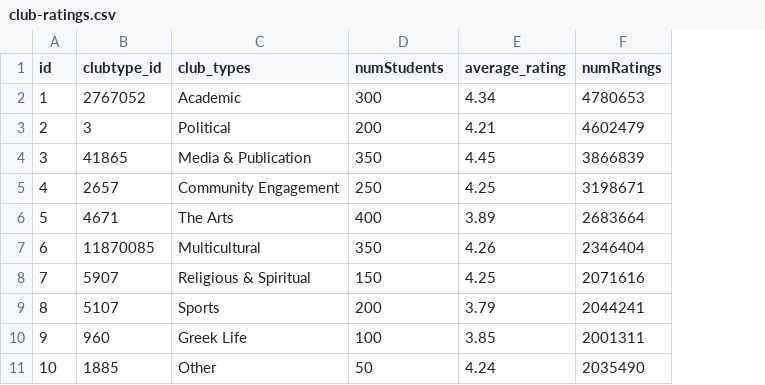
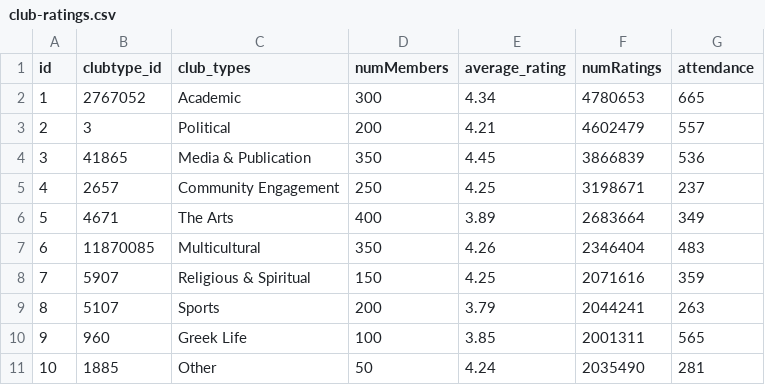
Before and after one commit to gabdissa/team-34-codeu, a CSV file: src/main/webapp/WEB-INF/club-ratings.csv, drawn as a sheet; the diff names each change by its address in the sheet, - before the commit and + after, or states it on an @@ line.

```diff
--- a/src/main/webapp/WEB-INF/club-ratings.csv
+++ b/src/main/webapp/WEB-INF/club-ratings.csv
+column G (attendance), rows 2-11: 665 | 557 | 536 | 237 | 349 | 483 | 359 | 263 | 565 | 281
-D1: numStudents
+D1: numMembers
```
Also changed, not shown: 2 other files.
